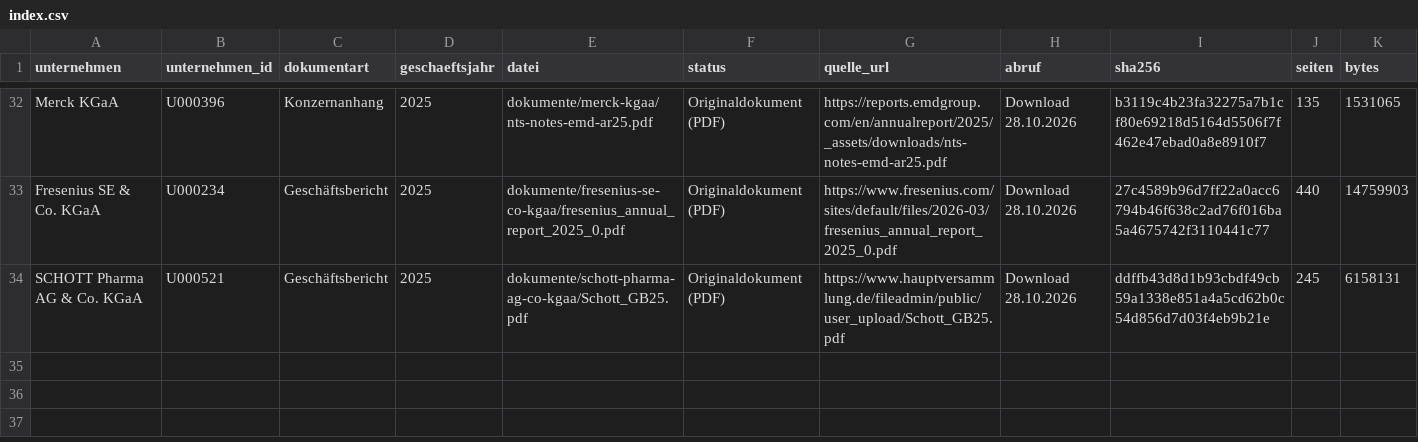
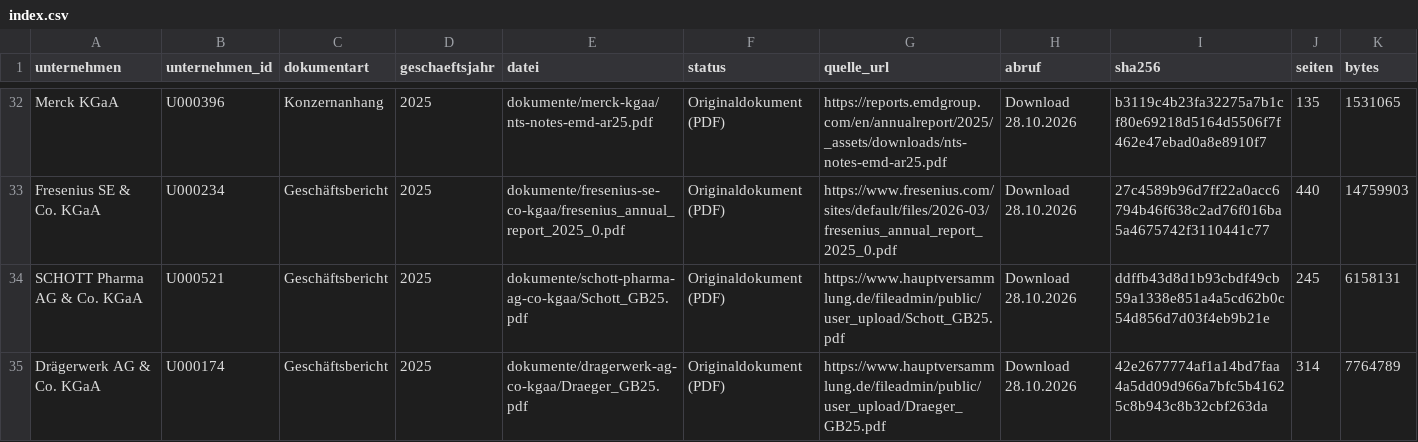
Before and after one commit to chillkrote/Unternehmenskennzahlen, a CSV file: boersennotierte-unternehmen/pharma-gesundheit/dokumente/index.csv, drawn as a sheet; only a part is shown, gaps mark what is left out; rows hold the shown columns only; the diff names each change by its address in the sheet, - before the commit and + after, or states it on an @@ line.

```diff
--- a/boersennotierte-unternehmen/pharma-gesundheit/dokumente/index.csv
+++ b/boersennotierte-unternehmen/pharma-gesundheit/dokumente/index.csv
+row 35: Drägerwerk AG & Co. KGaA | U000174 | Geschäftsbericht | 2025 | dokumente/dragerwerk-ag-co-kgaa/Draeger_GB25.pdf | Originaldokument (PDF) | https://www.hauptversammlung.de/fileadmin/public/user_upload/Draeger_GB25.pdf | Download 28.10.2026 | 42e2677774af1a14bd7faa4a5dd09d966a7bfc5b41625c8b943c8b32cbf263da | 314 | 7764789
```
Also changed, not shown: boersennotierte-unternehmen/finanzdienstleister/dokumente/index.csv, boersennotierte-unternehmen/telekom-medien/dokumente/index.csv, 4 other files.
